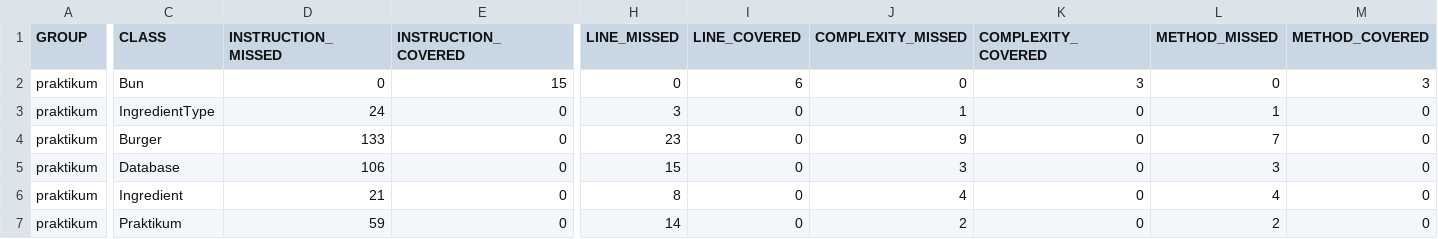
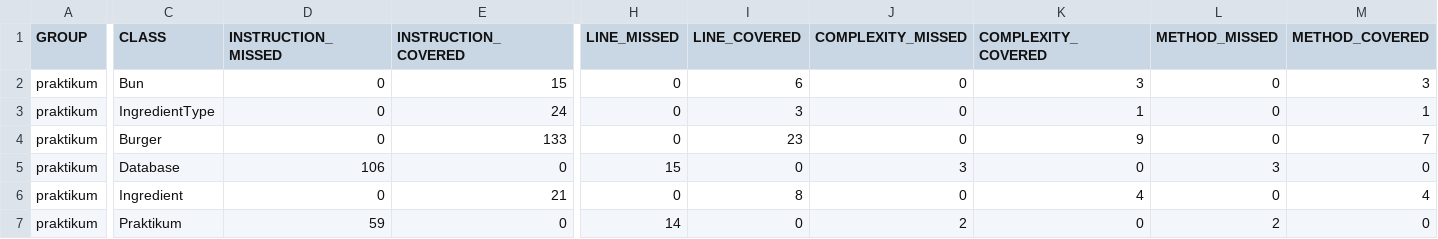
Before and after one commit to Nistelroy/Diplom-1, a CSV file: target/site/jacoco/jacoco.csv, drawn as a sheet; only a part is shown, gaps mark what is left out; the diff covers the shown part only; the diff names each change by its address in the sheet, - before the commit and + after, or states it on an @@ line.

```diff
--- a/target/site/jacoco/jacoco.csv
+++ b/target/site/jacoco/jacoco.csv
-D3 (INSTRUCTION_MISSED): 24
+D3 (INSTRUCTION_MISSED): 0
-E3 (INSTRUCTION_COVERED): 0
+E3 (INSTRUCTION_COVERED): 24
-H3 (LINE_MISSED): 3
+H3 (LINE_MISSED): 0
-I3 (LINE_COVERED): 0
+I3 (LINE_COVERED): 3
-J3 (COMPLEXITY_MISSED): 1
+J3 (COMPLEXITY_MISSED): 0
-K3 (COMPLEXITY_COVERED): 0
+K3 (COMPLEXITY_COVERED): 1
-L3 (METHOD_MISSED): 1
+L3 (METHOD_MISSED): 0
-M3 (METHOD_COVERED): 0
+M3 (METHOD_COVERED): 1
-D4 (INSTRUCTION_MISSED): 133
+D4 (INSTRUCTION_MISSED): 0
-E4 (INSTRUCTION_COVERED): 0
+E4 (INSTRUCTION_COVERED): 133
-H4 (LINE_MISSED): 23
+H4 (LINE_MISSED): 0
-I4 (LINE_COVERED): 0
+I4 (LINE_COVERED): 23
-J4 (COMPLEXITY_MISSED): 9
+J4 (COMPLEXITY_MISSED): 0
-K4 (COMPLEXITY_COVERED): 0
+K4 (COMPLEXITY_COVERED): 9
-L4 (METHOD_MISSED): 7
+L4 (METHOD_MISSED): 0
-M4 (METHOD_COVERED): 0
+M4 (METHOD_COVERED): 7
-D6 (INSTRUCTION_MISSED): 21
+D6 (INSTRUCTION_MISSED): 0
-E6 (INSTRUCTION_COVERED): 0
+E6 (INSTRUCTION_COVERED): 21
-H6 (LINE_MISSED): 8
+H6 (LINE_MISSED): 0
-I6 (LINE_COVERED): 0
+I6 (LINE_COVERED): 8
-J6 (COMPLEXITY_MISSED): 4
+J6 (COMPLEXITY_MISSED): 0
-K6 (COMPLEXITY_COVERED): 0
+K6 (COMPLEXITY_COVERED): 4
-L6 (METHOD_MISSED): 4
+L6 (METHOD_MISSED): 0
-M6 (METHOD_COVERED): 0
+M6 (METHOD_COVERED): 4
```
Also changed, not shown: 2 edited cells elsewhere in this file, 18 other files.
